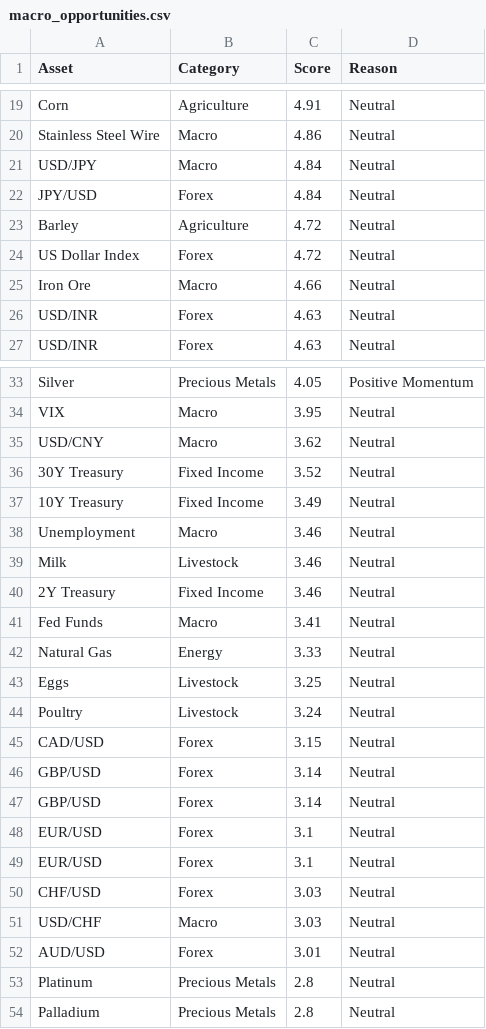
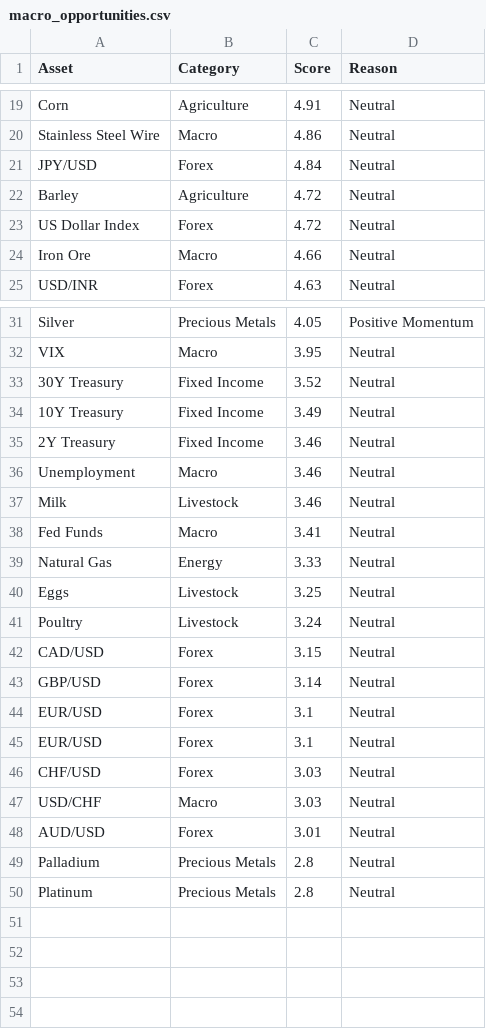
Before and after one commit to Rajatpatyal/Fred_Commodity_Yield, a CSV file: output/macro_opportunities.csv, drawn as a sheet; only a part is shown, gaps mark what is left out.

```diff
--- a/output/macro_opportunities.csv
+++ b/output/macro_opportunities.csv
@@ -20,3 +20,2 @@ Corn,Agriculture,4.91,Neutral
 Stainless Steel Wire,Macro,4.86,Neutral
-USD/JPY,Macro,4.84,Neutral
 JPY/USD,Forex,4.84,Neutral
@@ -25,3 +24,2 @@ US Dollar Index,Forex,4.72,Neutral
 Iron Ore,Macro,4.66,Neutral
-USD/INR,Forex,4.63,Neutral
 USD/INR,Forex,4.63,Neutral
@@ -34,8 +32,7 @@ Silver,Precious Metals,4.05,Positive Momentum
 VIX,Macro,3.95,Neutral
-USD/CNY,Macro,3.62,Neutral
 30Y Treasury,Fixed Income,3.52,Neutral
 10Y Treasury,Fixed Income,3.49,Neutral
+2Y Treasury,Fixed Income,3.46,Neutral
 Unemployment,Macro,3.46,Neutral
 Milk,Livestock,3.46,Neutral
-2Y Treasury,Fixed Income,3.46,Neutral
 Fed Funds,Macro,3.41,Neutral
@@ -46,3 +43,2 @@ CAD/USD,Forex,3.15,Neutral
 GBP/USD,Forex,3.14,Neutral
-GBP/USD,Forex,3.14,Neutral
 EUR/USD,Forex,3.1,Neutral
@@ -52,3 +48,3 @@ USD/CHF,Macro,3.03,Neutral
 AUD/USD,Forex,3.01,Neutral
+Palladium,Precious Metals,2.8,Neutral
 Platinum,Precious Metals,2.8,Neutral
-Palladium,Precious Metals,2.8,Neutral
```
Also changed, not shown: output/macro_spreads.csv, 7 other files.
